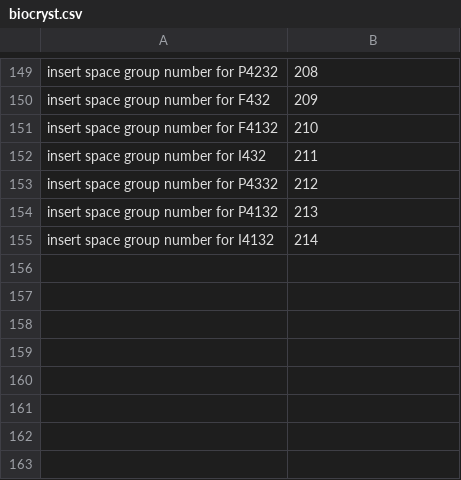
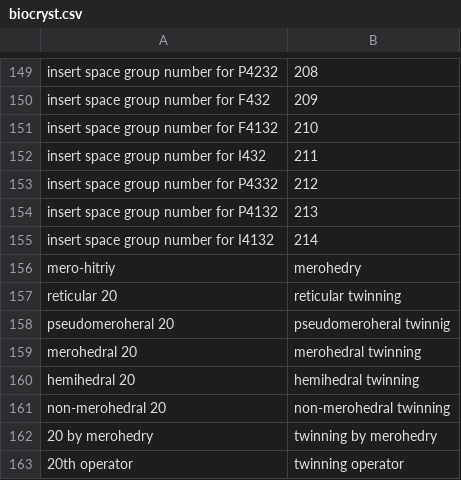
Before and after one commit to MooersLab/biological-crystallography-voice-in, a CSV file: biocryst.csv, drawn as a sheet; only a part is shown, gaps mark what is left out.

Commit message:
Added some crystal twinning terms.

```diff
--- a/biocryst.csv
+++ b/biocryst.csv
@@ -155 +155,9 @@ insert space group number for P4132,213
 insert space group number for I4132,214
+mero-hitriy,merohedry
+reticular 20, reticular twinning
+pseudomeroheral 20,pseudomeroheral twinnig
+merohedral 20, merohedral twinning
+hemihedral 20,hemihedral twinning
+non-merohedral 20,non-merohedral twinning
+20 by merohedry, twinning by merohedry
+20th operator,twinning operator
```
